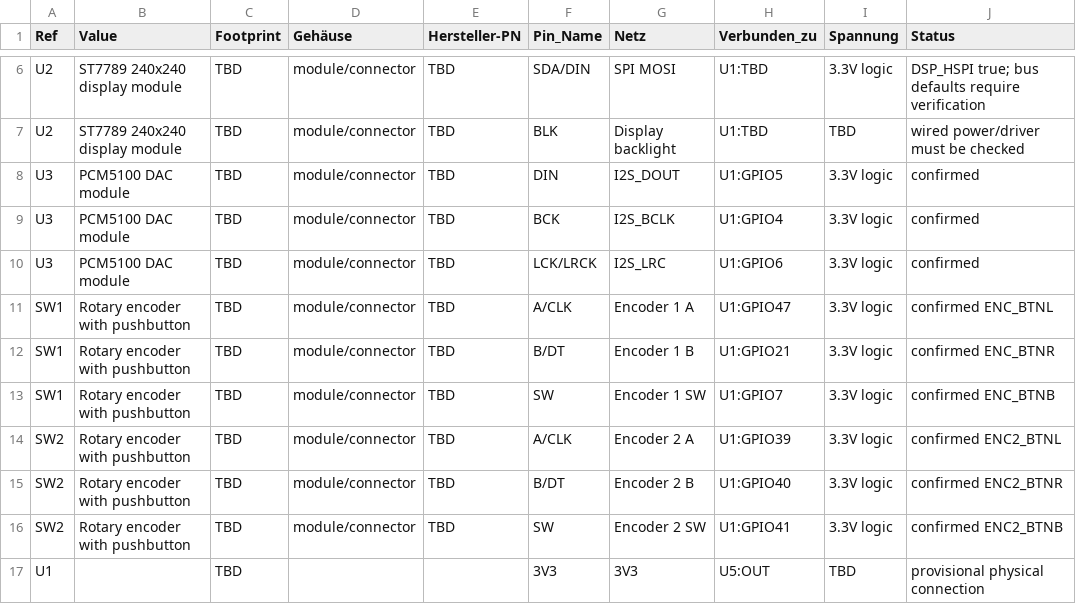
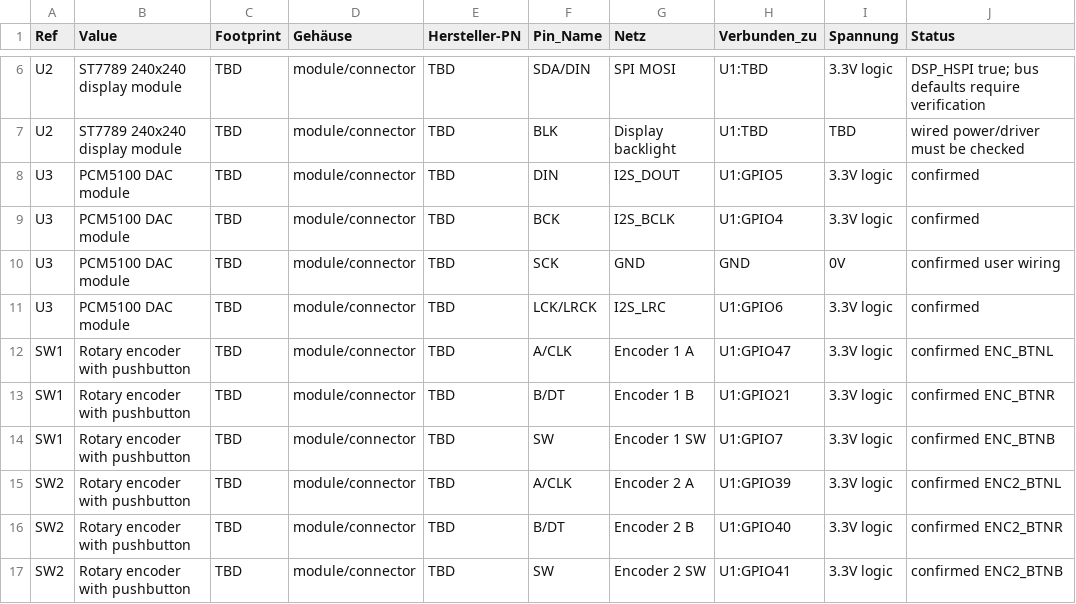
Before and after one commit to olneit00/fiat_mini_radio, a CSV file: layout/schaltplan_netzliste.csv, drawn as a sheet; only a part is shown, gaps mark what is left out; the shorter side is filled out with more unchanged rows; the diff names each change by its address in the sheet, - before the commit and + after, or states it on an @@ line.

Commit message:
docs(layout): connect PCM5100 SCK to GND, keep BCK on GPIO4

```diff
--- a/layout/schaltplan_netzliste.csv
+++ b/layout/schaltplan_netzliste.csv
+row 10: U3 | PCM5100 DAC module | TBD | module/connector | TBD | SCK | GND | GND | 0V | confirmed user wiring
```
